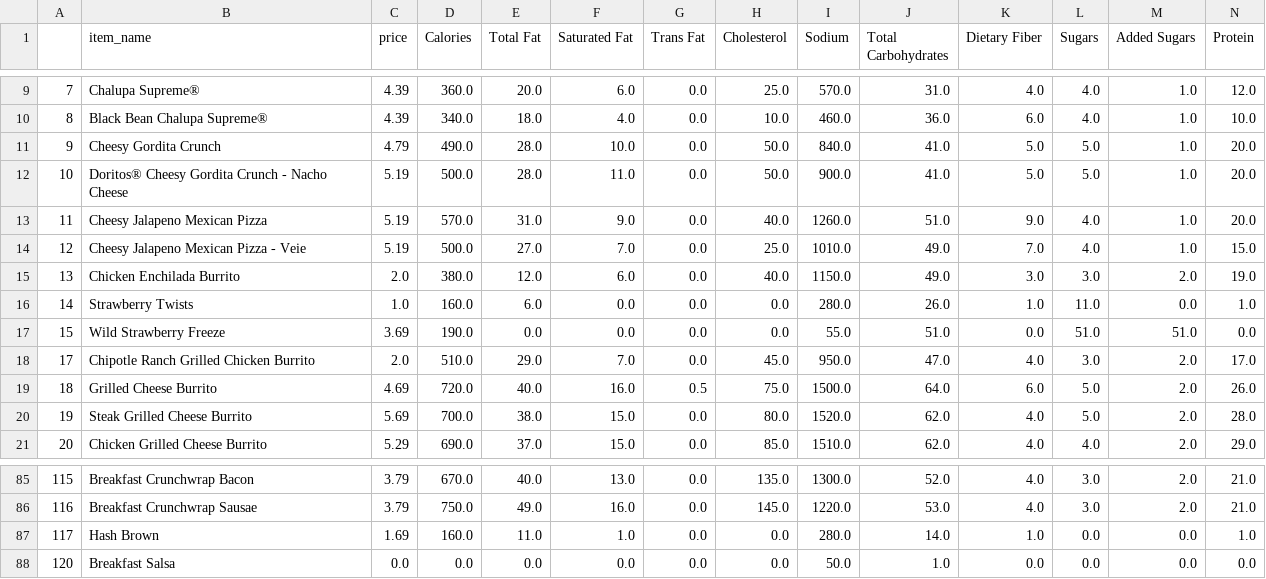
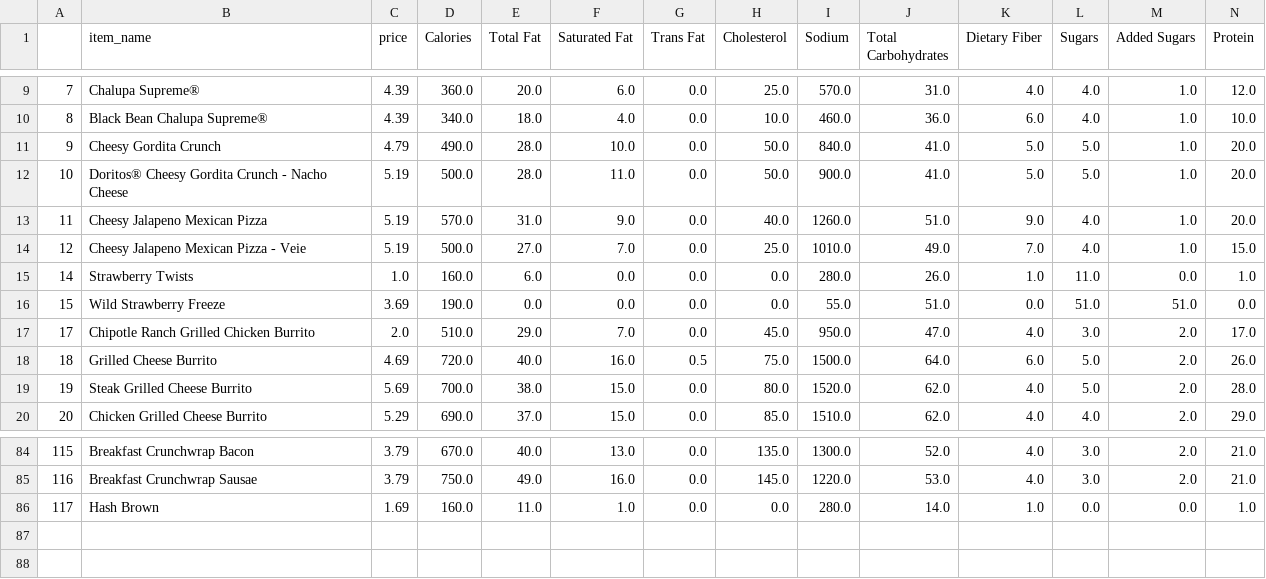
Before and after one commit to ashrifehn/tacobell_menu_optimization, a CSV file: data/data_inprogress.csv, drawn as a sheet; only a part is shown, gaps mark what is left out; rows hold the shown columns only; the diff names each change by its address in the sheet, - before the commit and + after, or states it on an @@ line.

Commit message:
Data cleaning/EDA

```diff
--- a/data/data_inprogress.csv
+++ b/data/data_inprogress.csv
-row 15: 13 | Chicken Enchilada Burrito | 2.0 | 380.0 | 12.0 | 6.0 | 0.0 | 40.0 | 1150.0 | 49.0 | 3.0 | 3.0 | 2.0 | 19.0
-row 88: 120 | Breakfast Salsa | 0.0 | 0.0 | 0.0 | 0.0 | 0.0 | 0.0 | 50.0 | 1.0 | 0.0 | 0.0 | 0.0 | 0.0
```
Also changed, not shown: 3 other files.
